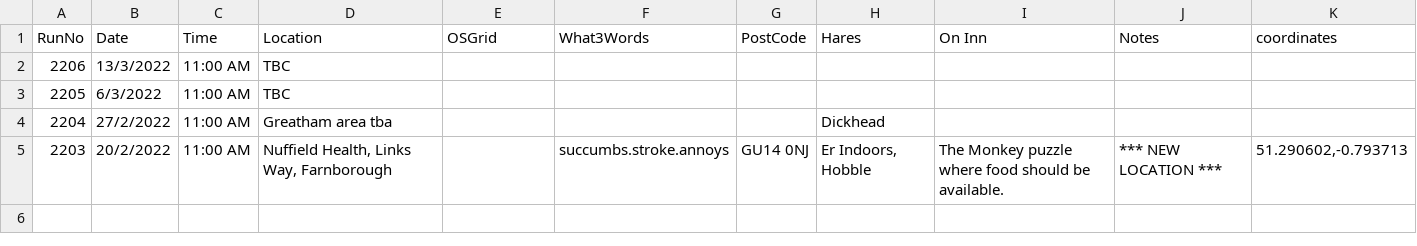
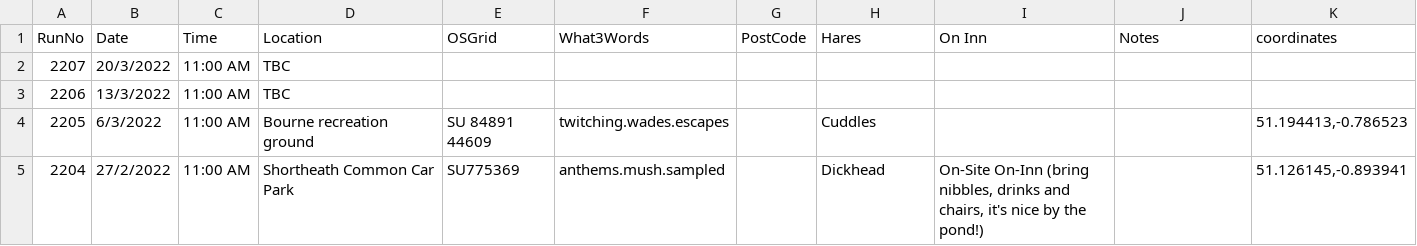
Before and after one commit to nh4hash/nh4hash.github.io, a CSV file: _data/runlist.csv, drawn as a sheet.

Commit message:
Update run list

```diff
--- a/_data/runlist.csv
+++ b/_data/runlist.csv
@@ -1,6 +1,5 @@
 RunNo,Date,Time,Location,OSGrid,What3Words,PostCode,Hares,On Inn,Notes,coordinates
+2207,20/3/2022,11:00 AM,TBC,,,,,,,
 2206,13/3/2022,11:00 AM,TBC,,,,,,,
-2205,6/3/2022,11:00 AM,TBC,,,,,,,
-2204,27/2/2022,11:00 AM,Greatham area tba,,,,Dickhead,,,
-2203,20/2/2022,11:00 AM,"Nuffield Health, Links Way, Farnborough",,succumbs.stroke.annoys,GU14 0NJ,"Er Indoors, Hobble","
-The Monkey puzzle where food should be available.",*** NEW LOCATION ***,"51.290602,-0.793713"
+2205,6/3/2022,11:00 AM,Bourne recreation ground,SU 84891 44609,twitching.wades.escapes,,Cuddles,,,"51.194413,-0.786523"
+2204,27/2/2022,11:00 AM,Shortheath Common Car Park,SU775369,anthems.mush.sampled,,Dickhead,"On-Site On-Inn (bring nibbles, drinks and chairs, it's nice by the pond!)",,"51.126145,-0.893941"
```
